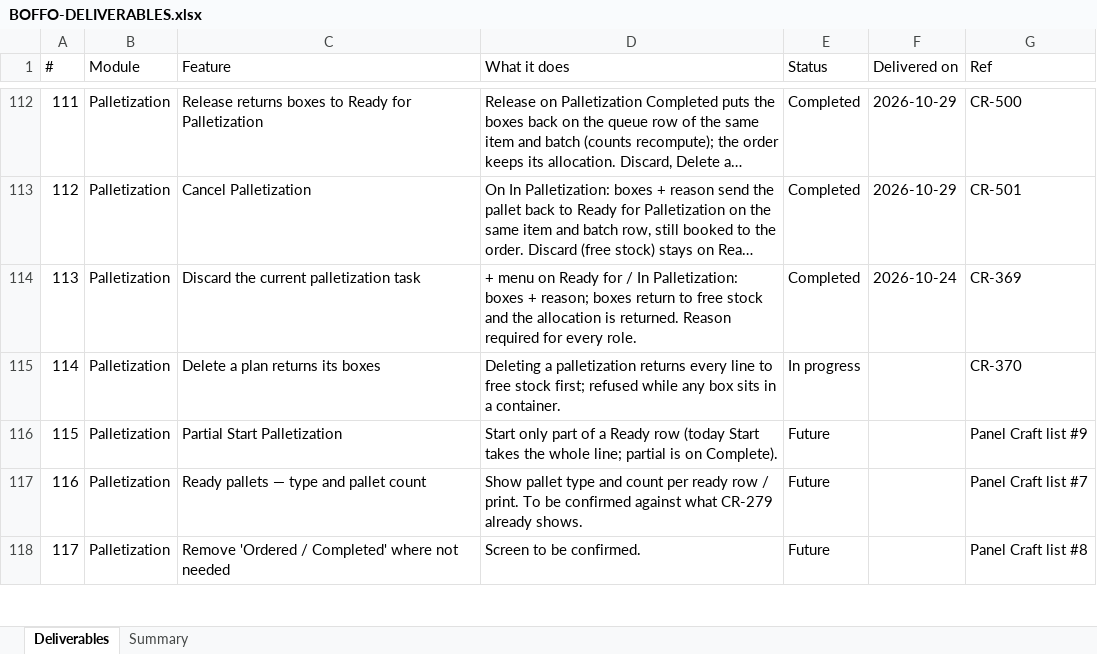
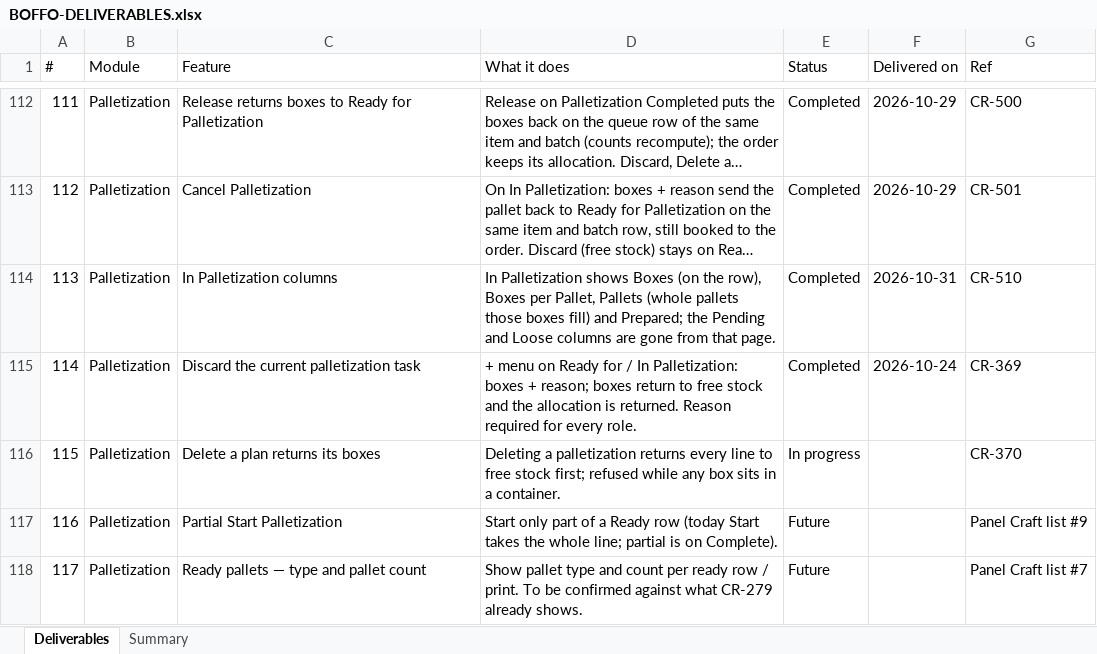
Before and after one commit to dscrest/boffo-granito-latest, an Excel workbook: docs/BOFFO-DELIVERABLES.xlsx, sheet Deliverables, drawn as a sheet; only a part is shown, gaps mark what is left out; the shorter side is filled out with more unchanged rows; long unchanged cells end in …; values as stored, in another font and other column widths than the file's, no borders; addresses are those after the commit; the diff names each change by its address in the sheet, - before the commit and + after, or states it on an @@ line.

```diff
--- a/docs/BOFFO-DELIVERABLES.xlsx (sheet Deliverables)
+++ b/docs/BOFFO-DELIVERABLES.xlsx (sheet Deliverables)
+row 114: 113 | Palletization | In Palletization columns | In Palletization shows Boxes (on the row), Boxes per Pallet, Pallets (whole pallets those boxes fill) and Prepared; the Pending and Loose columns are gone from that page. | Completed | 2026-10-31 | CR-510
@@ column A (#) renumbered from row 115 down @@
```
Also changed, not shown: 7 other files.
